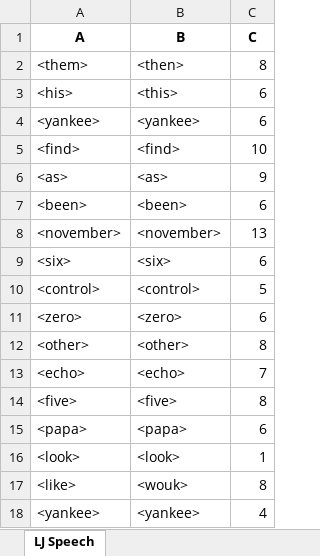
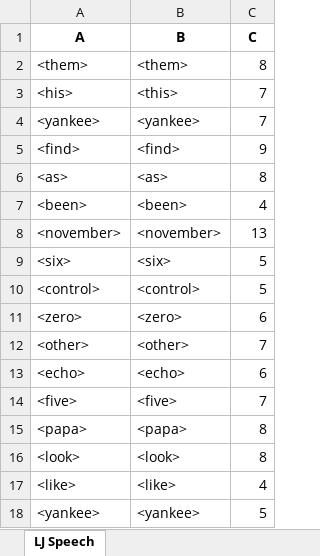
Before and after one commit to dshah1901/P4P-Transformer-ASR-for-Dysarthric-Spech, an Excel workbook: ASR Results.xlsx, sheet LJ Speech, drawn as a sheet; values as stored, in another font and other column widths than the file's, no borders; the diff names each change by its address in the sheet, - before the commit and + after, or states it on an @@ line.

```diff
--- a/ASR Results.xlsx (sheet LJ Speech)
+++ b/ASR Results.xlsx (sheet LJ Speech)
-B2 (B): <then>
+B2 (B): <them>
-C3:C4 (C): 6
+C3:C4 (C): 7
-C5 (C): 10
+C5 (C): 9
-C6 (C): 9
+C6 (C): 8
-C7 (C): 6
+C7 (C): 4
-C9 (C): 6
+C9 (C): 5
-C12 (C): 8
+C12 (C): 7
-C13 (C): 7
+C13 (C): 6
-C14 (C): 8
+C14 (C): 7
-C15 (C): 6
+C15 (C): 8
-C16 (C): 1
+C16 (C): 8
-B17 (B): <wouk>
+B17 (B): <like>
-C17 (C): 8
+C17 (C): 4
-C18 (C): 4
+C18 (C): 5
```
Also changed, not shown: Epoch Accuracy.xlsx, 3 other files.
